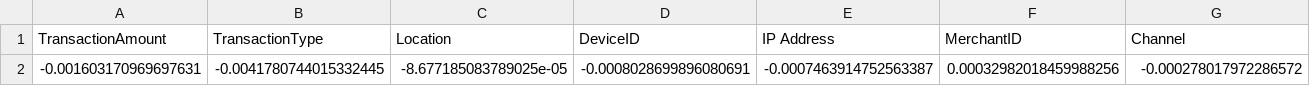
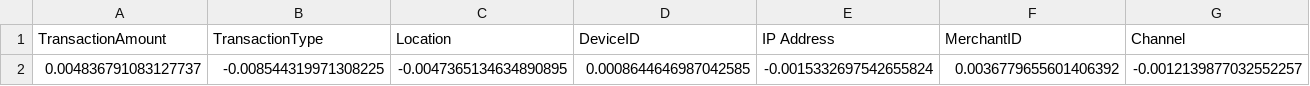
Before and after one commit to capstone11/xai-enabled-fraud-detection, a CSV file: outputs/shap_values_per_transaction.csv, drawn as a sheet; only a part is shown; removed rows and columns are numbered as before the commit, all else as after; rows hold the shown columns only; the diff names each change by its address in the sheet, - before the commit and + after, or states it on an @@ line.

```diff
--- a/outputs/shap_values_per_transaction.csv
+++ b/outputs/shap_values_per_transaction.csv
-row 2: -0.001603170969697631 | -0.0041780744015332445 | -8.677185083789025e-05 | -0.0008028699896080691 | -0.0007463914752563387 | 0.00032982018459988256 | -0.000278017972286572
+row 2: 0.004836791083127737 | -0.008544319971308225 | -0.0047365134634890895 | 0.0008644646987042585 | -0.0015332697542655824 | 0.0036779655601406392 | -0.0012139877032552257
```
Also changed, not shown: 2 other files.
